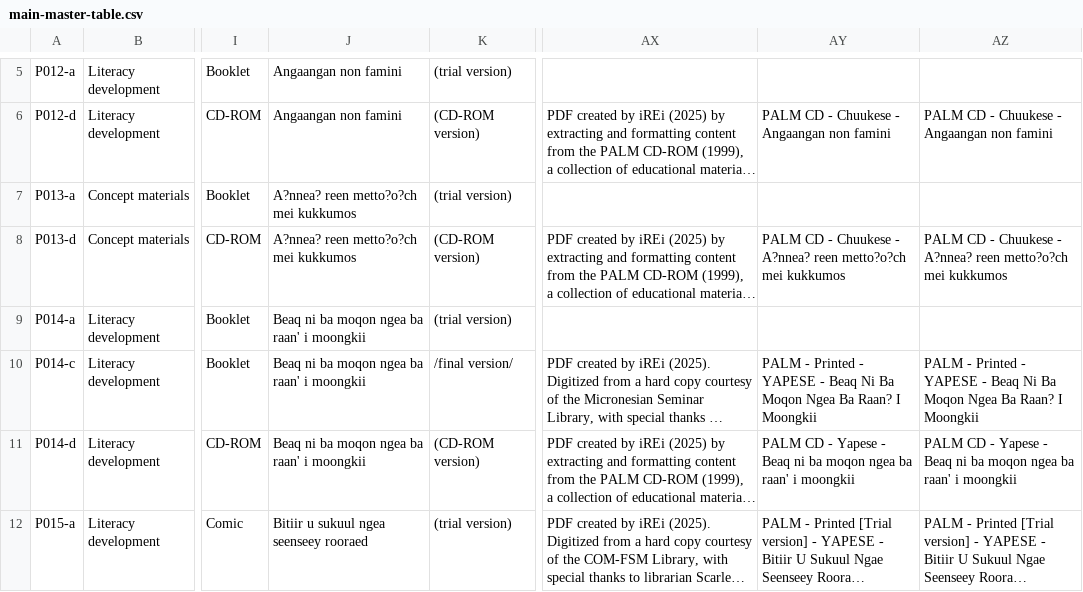
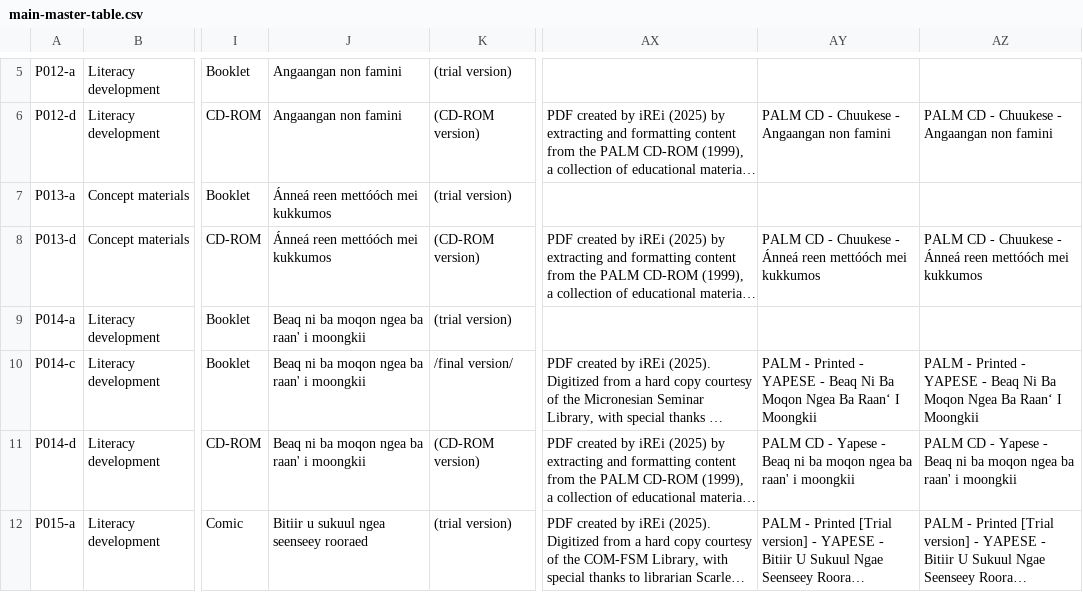
Before and after one commit to ShvedkoDev/book_library, a CSV file: NEW-BATCH/main-master-table.csv, drawn as a sheet; only a part is shown, gaps mark what is left out; long unchanged cells end in …; the diff covers the shown part only; the diff names each change by its address in the sheet, - before the commit and + after, or states it on an @@ line.

```diff
--- a/NEW-BATCH/main-master-table.csv
+++ b/NEW-BATCH/main-master-table.csv
-J7:J8: A?nnea? reen metto?o?ch mei kukkumos
+J7:J8: Ánneá reen mettóóch mei kukkumos
-AY8: …Chuukese - A?nnea? reen metto?o?ch mei kukkumos
+AY8: …Chuukese - Ánneá reen mettóóch mei kukkumos
-AZ8: …Chuukese - A?nnea? reen metto?o?ch mei kukkumos
+AZ8: …Chuukese - Ánneá reen mettóóch mei kukkumos
-AY10: …Ngea Ba Raan? I Moongkii
+AY10: …Ngea Ba Raanʻ I Moongkii
-AZ10: …Ngea Ba Raan? I Moongkii
+AZ10: …Ngea Ba Raanʻ I Moongkii
```
Also changed, not shown: 1 moved row and 5 edited cells elsewhere in this file, 1 other file.
